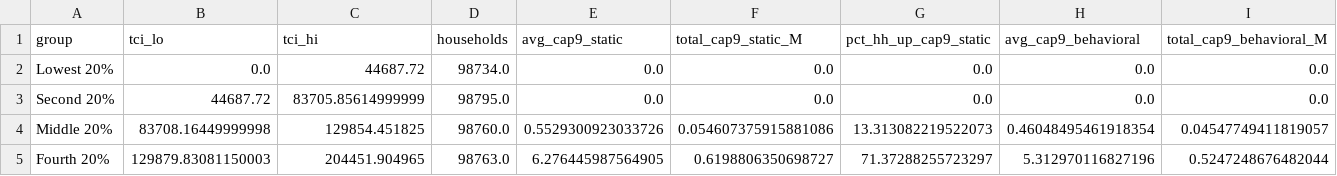
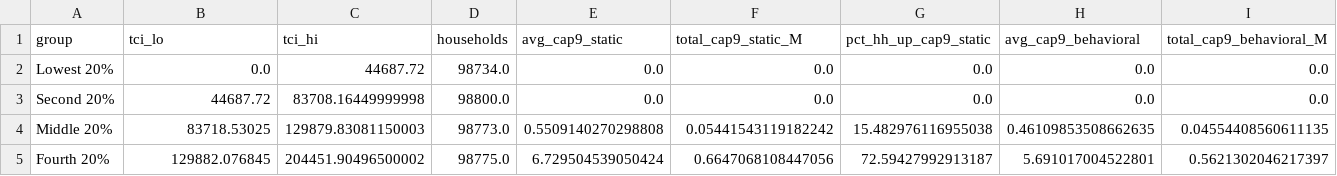
Before and after one commit to Hawaii-Appleseed/Census-Forecaster, a CSV file: site/data/capital-gains/distribution_ty2026_act46.csv, drawn as a sheet; only a part is shown; the diff covers the shown part only; the diff names each change by its address in the sheet, - before the commit and + after, or states it on an @@ line.

```diff
--- a/site/data/capital-gains/distribution_ty2026_act46.csv
+++ b/site/data/capital-gains/distribution_ty2026_act46.csv
-C3 (tci_hi): 83705.85614999999
+C3 (tci_hi): 83708.16449999998
-D3 (households): 98795.0
+D3 (households): 98800.0
-B4 (tci_lo): 83708.16449999998
+B4 (tci_lo): 83718.53025
-C4 (tci_hi): 129854.451825
+C4 (tci_hi): 129879.83081150003
-D4 (households): 98760.0
+D4 (households): 98773.0
-E4 (avg_cap9_static): 0.5529300923033726
+E4 (avg_cap9_static): 0.5509140270298808
-F4 (total_cap9_static_M): 0.054607375915881086
+F4 (total_cap9_static_M): 0.05441543119182242
-G4 (pct_hh_up_cap9_static): 13.313082219522073
+G4 (pct_hh_up_cap9_static): 15.482976116955038
-H4 (avg_cap9_behavioral): 0.46048495461918354
+H4 (avg_cap9_behavioral): 0.46109853508662635
-I4 (total_cap9_behavioral_M): 0.04547749411819057
+I4 (total_cap9_behavioral_M): 0.04554408560611135
-B5 (tci_lo): 129879.83081150003
+B5 (tci_lo): 129882.076845
-C5 (tci_hi): 204451.904965
+C5 (tci_hi): 204451.90496500002
-D5 (households): 98763.0
+D5 (households): 98775.0
-E5 (avg_cap9_static): 6.276445987564905
+E5 (avg_cap9_static): 6.729504539050424
-F5 (total_cap9_static_M): 0.6198806350698727
+F5 (total_cap9_static_M): 0.6647068108447056
-G5 (pct_hh_up_cap9_static): 71.37288255723297
+G5 (pct_hh_up_cap9_static): 72.59427992913187
-H5 (avg_cap9_behavioral): 5.312970116827196
+H5 (avg_cap9_behavioral): 5.691017004522801
-I5 (total_cap9_behavioral_M): 0.5247248676482044
+I5 (total_cap9_behavioral_M): 0.5621302046217397
```
Also changed, not shown: 74 edited cells elsewhere in this file, site/data/act-24/distribution_income_class.csv, site/data/act-24/fiscal_by_scenario.csv, 27 other files.
